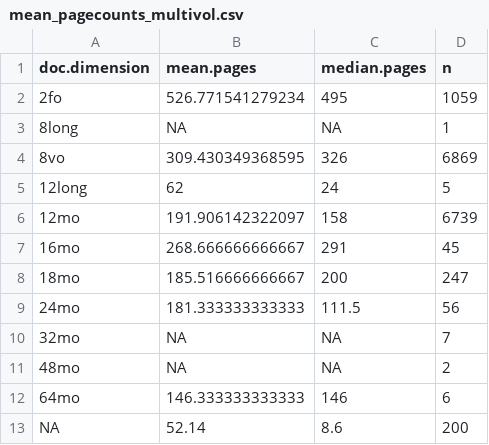
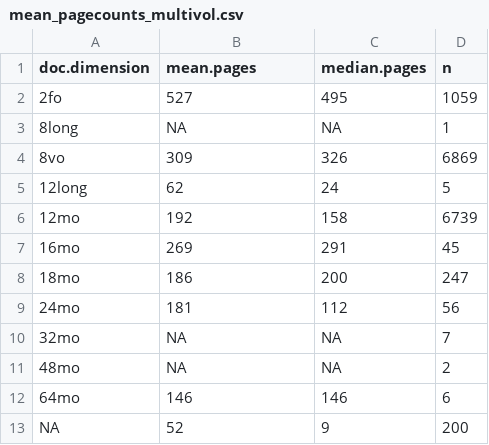
Before and after one commit to COMHIS/estc, a CSV file: inst/examples/mean_pagecounts_multivol.csv, drawn as a sheet.

```diff
--- a/inst/examples/mean_pagecounts_multivol.csv
+++ b/inst/examples/mean_pagecounts_multivol.csv
@@ -1,13 +1,13 @@
 doc.dimension,mean.pages,median.pages,n
-2fo,526.771541279234,495,1059
+2fo,527,495,1059
 8long,NA,NA,1
-8vo,309.430349368595,326,6869
+8vo,309,326,6869
 12long,62,24,5
-12mo,191.906142322097,158,6739
-16mo,268.666666666667,291,45
-18mo,185.516666666667,200,247
-24mo,181.333333333333,111.5,56
+12mo,192,158,6739
+16mo,269,291,45
+18mo,186,200,247
+24mo,181,112,56
 32mo,NA,NA,7
 48mo,NA,NA,2
-64mo,146.333333333333,146,6
-NA,52.14,8.6,200
+64mo,146,146,6
+NA,52,9,200
```
Also changed, not shown: inst/examples/mean_pagecounts_singlevol.csv, inst/examples/output.tables/pagecount_discarded.csv, 32 other files.
